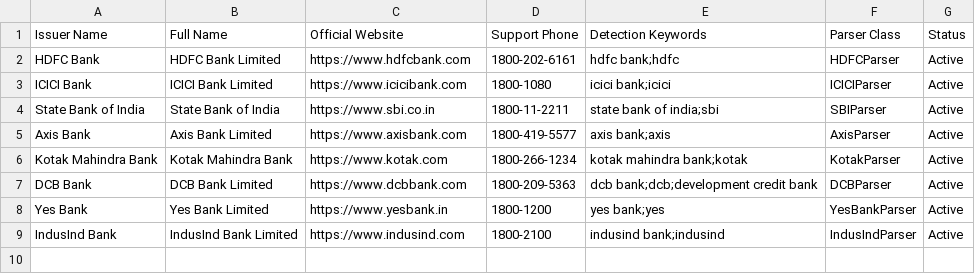
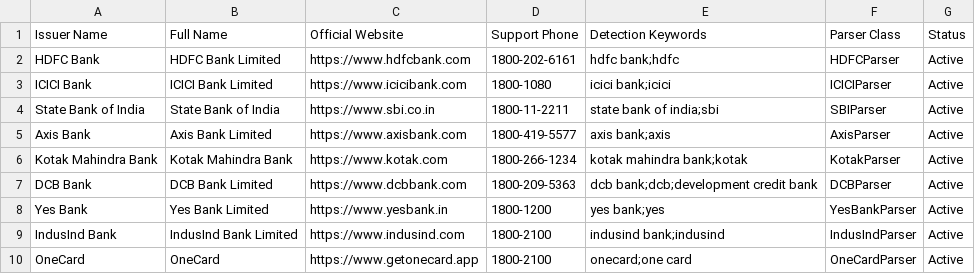
Before and after one commit to Zuhairkhambati/SureFinance, a CSV file: bank_details.csv, drawn as a sheet; the diff names each change by its address in the sheet, - before the commit and + after, or states it on an @@ line.

```diff
--- a/bank_details.csv
+++ b/bank_details.csv
+row 10: OneCard | OneCard | https://www.getonecard.app | 1800-2100 | onecard;one card | OneCardParser | Active
```
Also changed, not shown: 9 other files.
